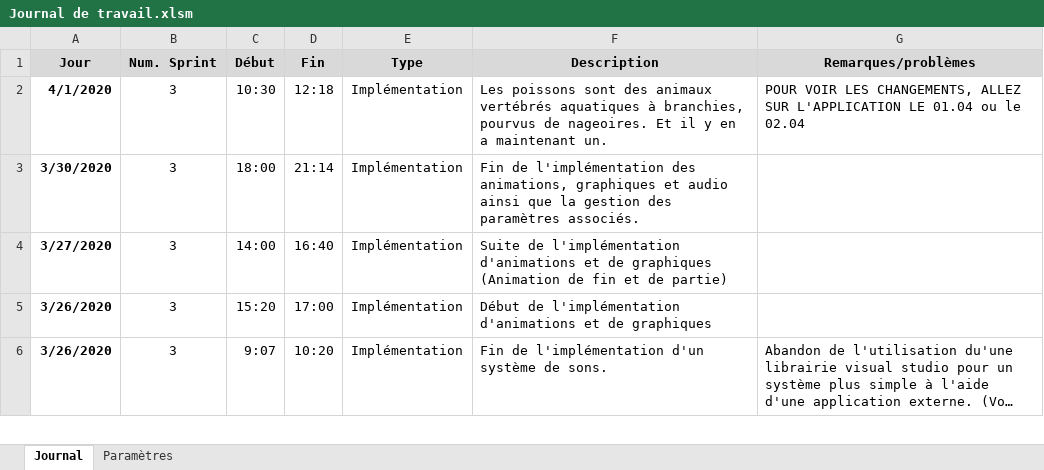
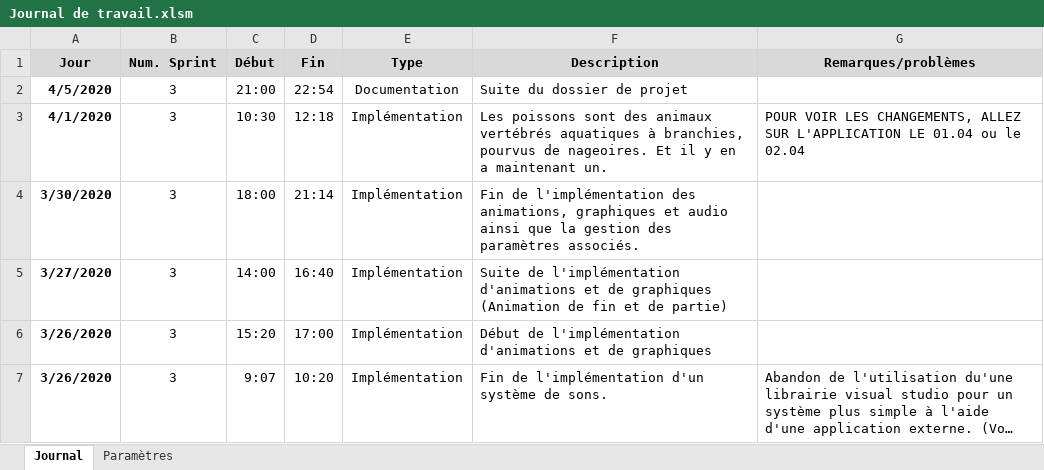
Before and after one commit to Neliott/BatailleNavale, an Excel workbook: documentation/Journal de travail.xlsm, sheet Journal, drawn as a sheet; only a part is shown; long unchanged cells end in …; values as stored, in another font and other column widths than the file's, no borders; charts and pictures not drawn; the diff names each change by its address in the sheet, - before the commit and + after, or states it on an @@ line.

```diff
--- a/documentation/Journal de travail.xlsm (sheet Journal)
+++ b/documentation/Journal de travail.xlsm (sheet Journal)
+row 2: 4/5/2020 | 3 | 21:00 | 22:54 | Documentation | Suite du dossier de projet
```
Also changed, not shown: documentation/Journal de bord.xlsx, 3 other files.
